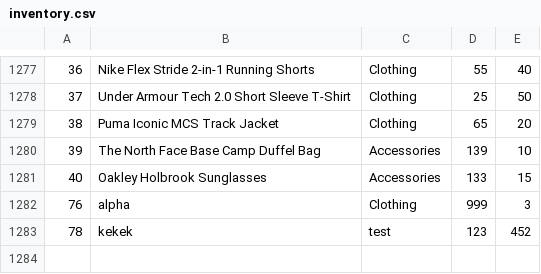
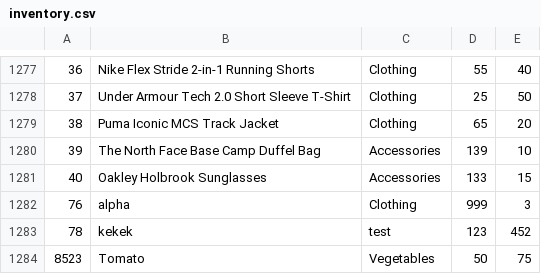
Before and after one commit to AkhilAndroid/inventory, a CSV file: inventory.csv, drawn as a sheet; only a part is shown, gaps mark what is left out; the diff names each change by its address in the sheet, - before the commit and + after, or states it on an @@ line.

```diff
--- a/inventory.csv
+++ b/inventory.csv
+row 1284: 8523 | Tomato | Vegetables | 50 | 75
```
Also changed, not shown: 1 other file.
